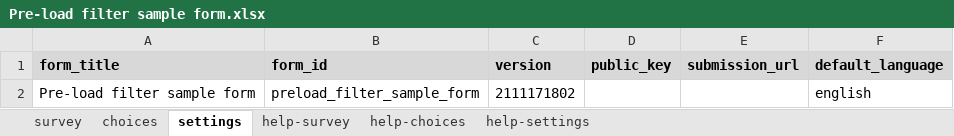
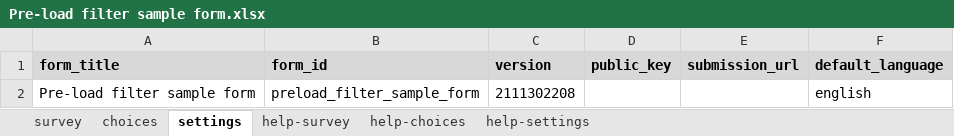
Before and after one commit to surveycto/preload-filter, an Excel workbook: extras/sample-form/Pre-load filter sample form.xlsx, sheet settings, drawn as a sheet; values as stored, in another font and other column widths than the file's, no borders; the diff names each change by its address in the sheet, - before the commit and + after, or states it on an @@ line.

```diff
--- a/extras/sample-form/Pre-load filter sample form.xlsx (sheet settings)
+++ b/extras/sample-form/Pre-load filter sample form.xlsx (sheet settings)
-C2 (version): 2111171802
+C2 (version): 2111302208
```
Also changed, not shown: sheet survey, sheet choices.
